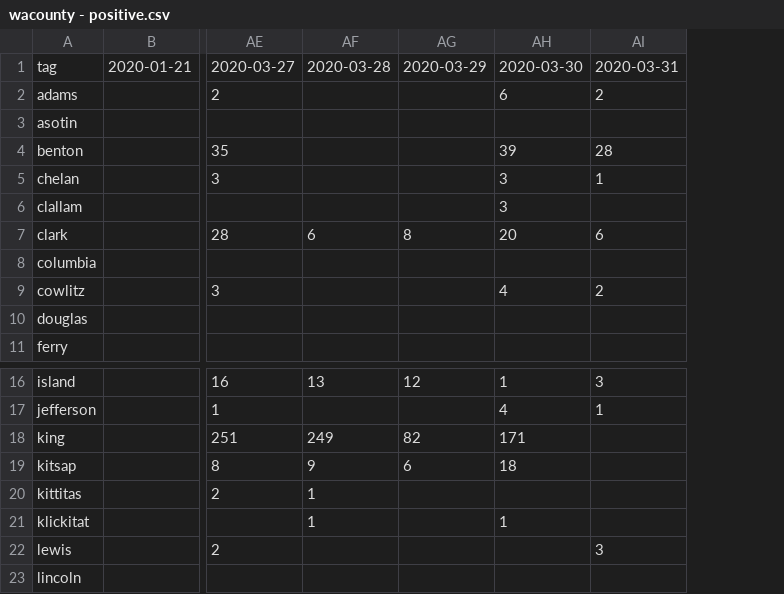
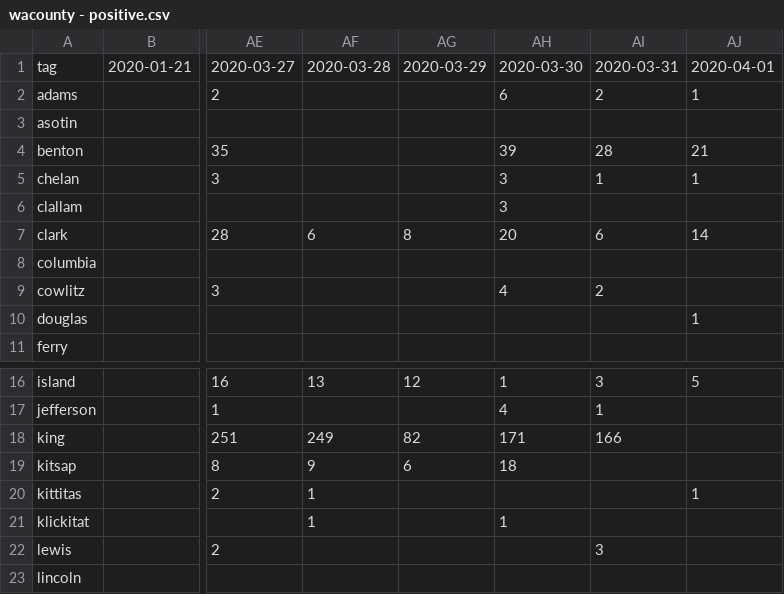
Before and after one commit to monkeywithacupcake/covid-19-wa, a CSV file: wacounty - positive.csv, drawn as a sheet; only a part is shown, gaps mark what is left out; the diff names each change by its address in the sheet, - before the commit and + after, or states it on an @@ line.

```diff
--- a/wacounty - positive.csv
+++ b/wacounty - positive.csv
+column AJ, rows 1-10: 2020-04-01 | 1 |  | 21 | 1 |  | 14 |  |  | 1; rows 16-20: 5 |  |  |  | 1
-AI18: (empty)
+AI18: 166
```
Also changed, not shown: wacounty - deaths.csv, wacounty - overall.csv.
